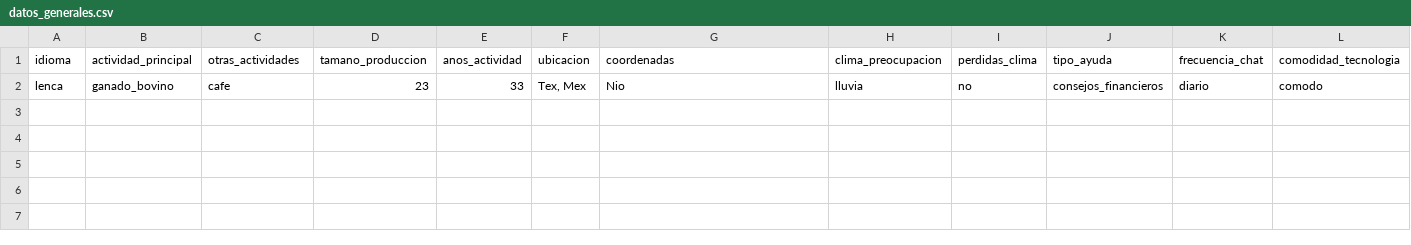
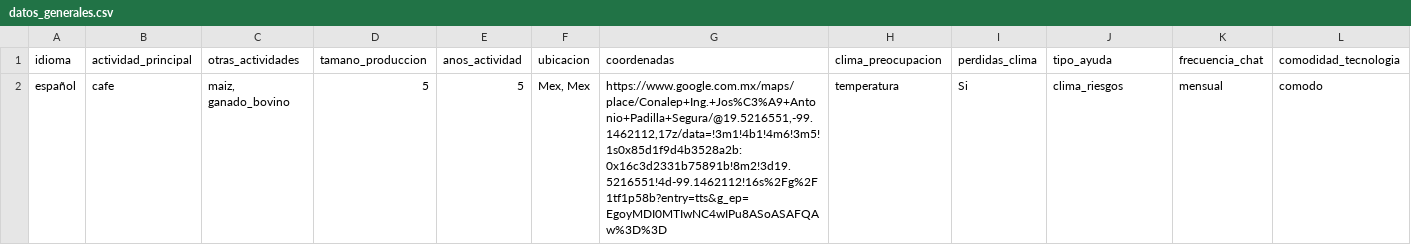
Before and after one commit to eduard4595/Agro_2, a CSV file: data/juan.bovino3@qm.com/datos_generales.csv, drawn as a sheet; only a part is shown; removed rows and columns are numbered as before the commit, all else as after; rows hold the shown columns only; the diff names each change by its address in the sheet, - before the commit and + after, or states it on an @@ line.

Commit message:
changed data
asfd

```diff
--- a/data/juan.bovino3@qm.com/datos_generales.csv
+++ b/data/juan.bovino3@qm.com/datos_generales.csv
-row 2: lenca | ganado_bovino | cafe | 23 | 33 | Tex, Mex | Nio | lluvia | no | consejos_financieros | diario | comodo
+row 2: español | cafe | maiz, ganado_bovino | 5 | 5 | Mex, Mex | https://www.google.com.mx/maps/place/Conalep+Ing.+Jos%C3%A9+Antonio+Padilla+Segura/@19.5216551,-99.1462112,17z/data=!3m1!4b1!4m6!3m5!1s0x85d1f9d4b3528a2b:0x16c3d2331b75891b!8m2!3d19.5216551!4d-99.1462112!16s%2Fg%2F1tf1p58b?entry=tts&g_ep=EgoyMDI0MTIwNC4wIPu8ASoASAFQAw%3D%3D | temperatura | Si | clima_riesgos | mensual | comodo
```
Also changed, not shown: 3 other files.
